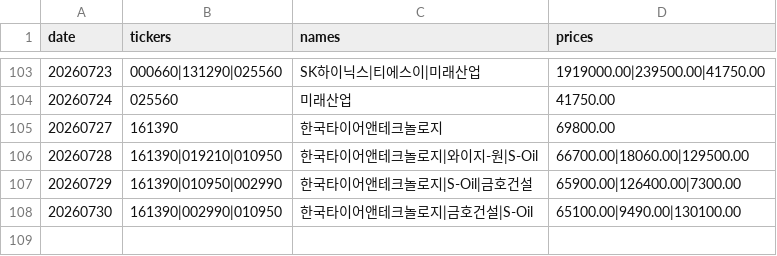
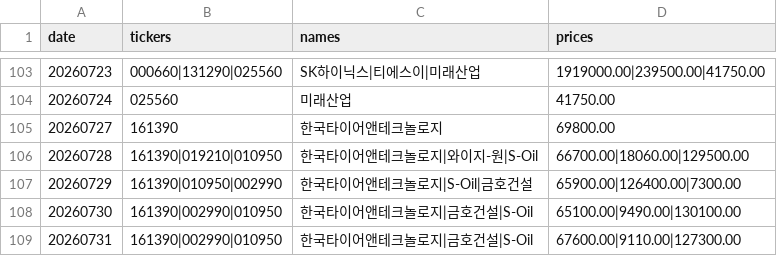
Before and after one commit to VolumeQuant/quant_py-main, a CSV file: state/asent_ledger.csv, drawn as a sheet; only a part is shown, gaps mark what is left out; the diff names each change by its address in the sheet, - before the commit and + after, or states it on an @@ line.

```diff
--- a/state/asent_ledger.csv
+++ b/state/asent_ledger.csv
+row 109: 20260731 | 161390|002990|010950 | 한국타이어앤테크놀로지|금호건설|S-Oil | 67600.00|9110.00|127300.00
```
Also changed, not shown: state/factor_ic_log.csv, 4 other files.
